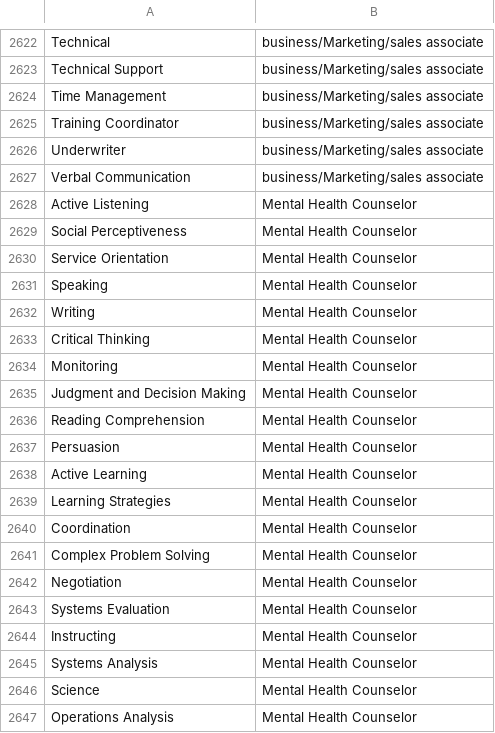
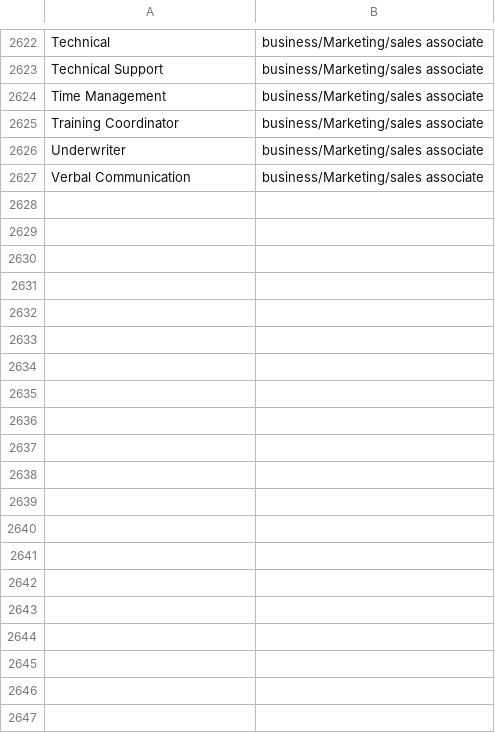
Before and after one commit to talalshaikh/hp-sorting-hat, a CSV file: find_yourself_data.csv, drawn as a sheet; only a part is shown, gaps mark what is left out; the diff covers the shown part only.

```diff
--- a/find_yourself_data.csv
+++ b/find_yourself_data.csv
@@ -2627,21 +2627 @@ Underwriter,business/Marketing/sales associate
 Verbal Communication,business/Marketing/sales associate
-Active Listening,Mental Health Counselor
-Social Perceptiveness,Mental Health Counselor
-Service Orientation,Mental Health Counselor
-Speaking,Mental Health Counselor
-Writing,Mental Health Counselor
-Critical Thinking,Mental Health Counselor
-Monitoring,Mental Health Counselor
-Judgment and Decision Making,Mental Health Counselor
-Reading Comprehension,Mental Health Counselor
-Persuasion,Mental Health Counselor
-Active Learning,Mental Health Counselor
-Learning Strategies,Mental Health Counselor
-Coordination,Mental Health Counselor
-Complex Problem Solving,Mental Health Counselor
-Negotiation,Mental Health Counselor
-Systems Evaluation,Mental Health Counselor
-Instructing,Mental Health Counselor
-Systems Analysis,Mental Health Counselor
-Science,Mental Health Counselor
-Operations Analysis,Mental Health Counselor
```
Also changed, not shown: 31 removed rows elsewhere in this file, 2 other files.
